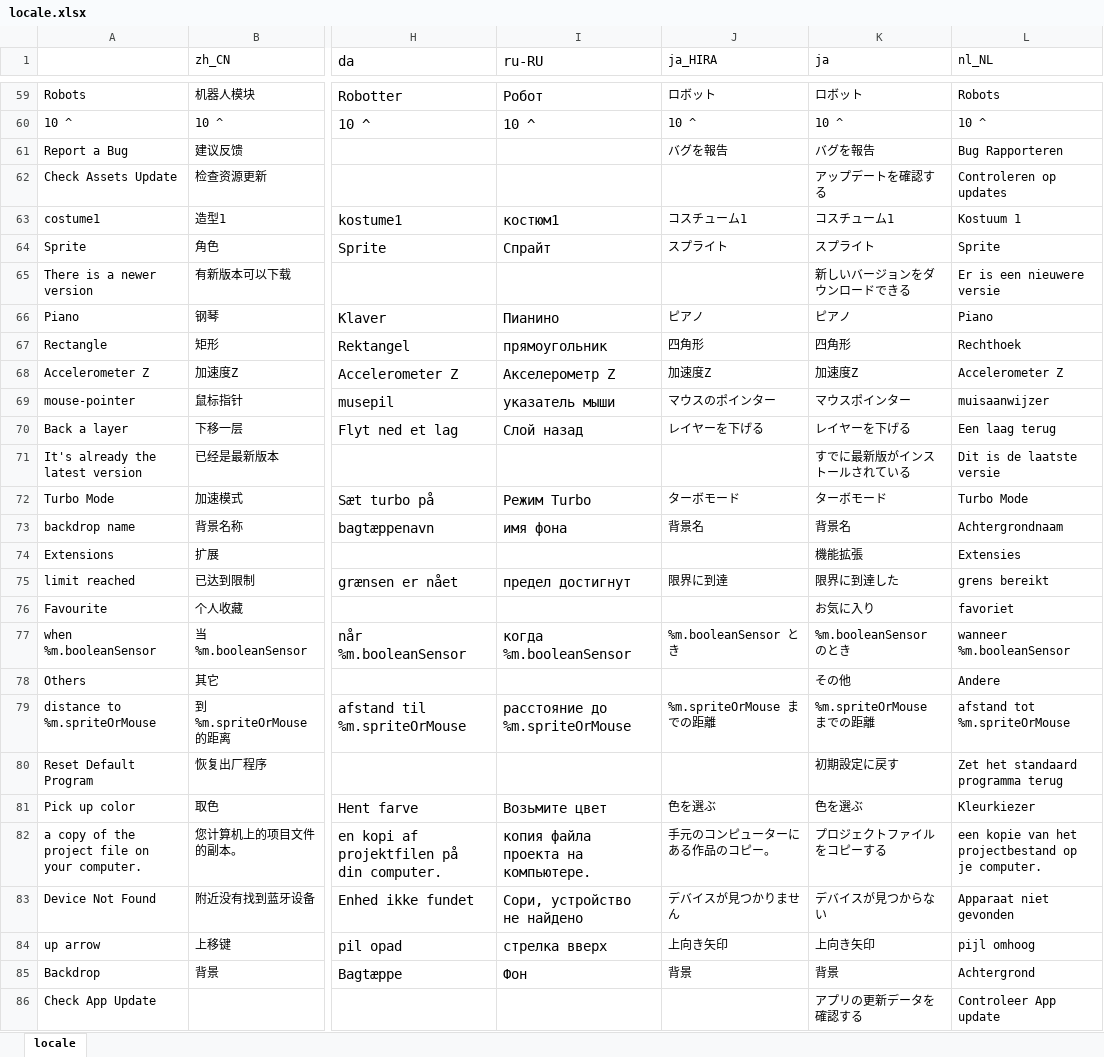
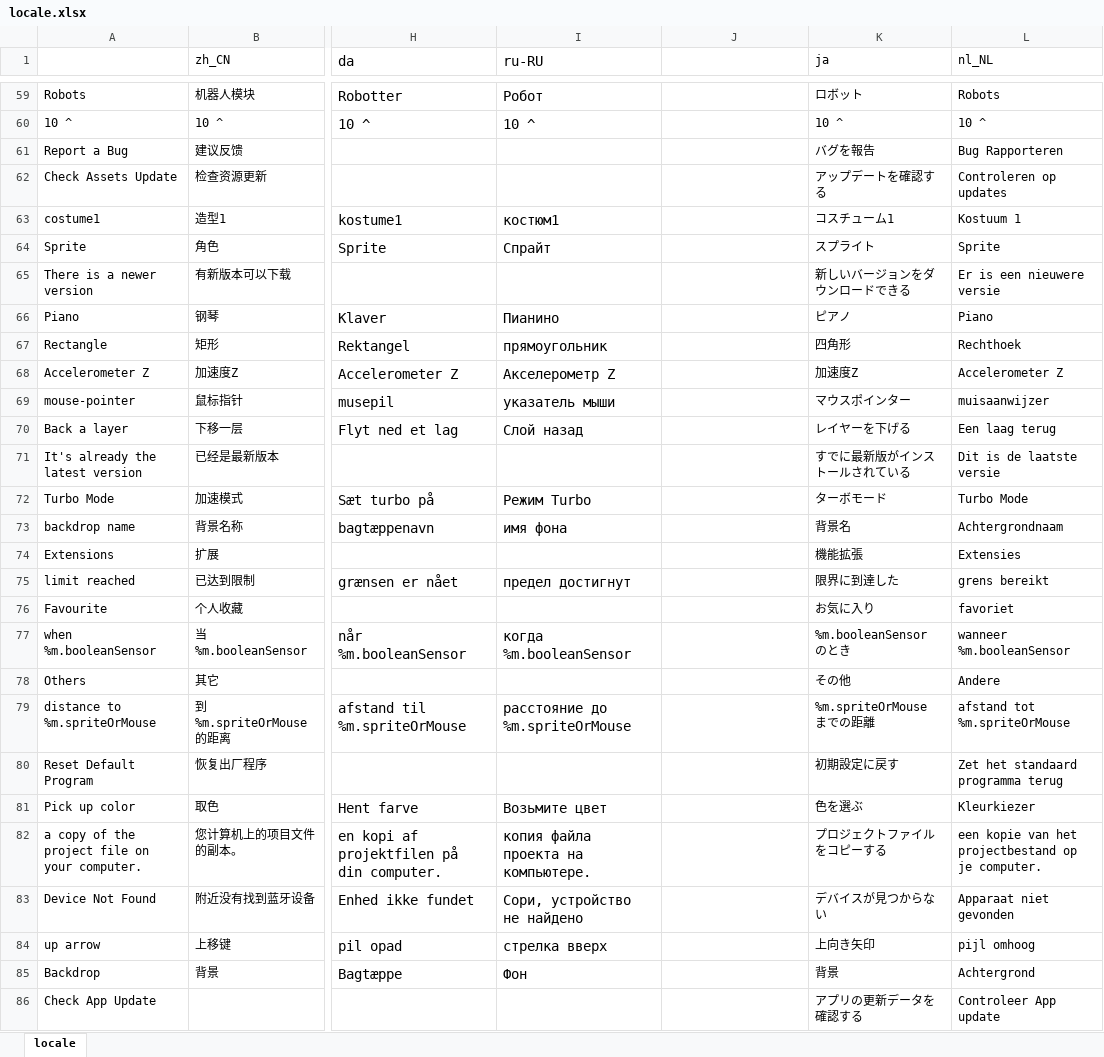
Before and after one commit to Makeblock-official/mBlock, an Excel workbook: src/locale/locale.xlsx, sheet locale, drawn as a sheet; only a part is shown, gaps mark what is left out; values as stored, in another font and other column widths than the file's, no borders; the diff covers the shown part only; the diff names each change by its address in the sheet, - before the commit and + after, or states it on an @@ line.

```diff
--- a/src/locale/locale.xlsx (sheet locale)
+++ b/src/locale/locale.xlsx (sheet locale)
-J1: ja_HIRA
+J1: (empty)
-J59: ロボット
+J59: (empty)
-J60: 10 ^
+J60: (empty)
-J61: バグを報告
+J61: (empty)
-J63: コスチューム1
+J63: (empty)
-J64: スプライト
+J64: (empty)
-J66: ピアノ
+J66: (empty)
-J67: 四角形
+J67: (empty)
-J68: 加速度Z
+J68: (empty)
-J69: マウスのポインター
+J69: (empty)
-J70: レイヤーを下げる
+J70: (empty)
-J72: ターボモード
+J72: (empty)
-J73: 背景名
+J73: (empty)
-J75: 限界に到達
+J75: (empty)
-J77: %m.booleanSensor とき
+J77: (empty)
-J79: %m.spriteOrMouse までの距離
+J79: (empty)
-J81: 色を選ぶ
+J81: (empty)
-J82: 手元のコンピューターにある作品のコピー。
+J82: (empty)
-J83: デバイスが見つかりません
+J83: (empty)
-J84: 上向き矢印
+J84: (empty)
-J85: 背景
+J85: (empty)
```
Also changed, not shown: other rows of this sheet.
